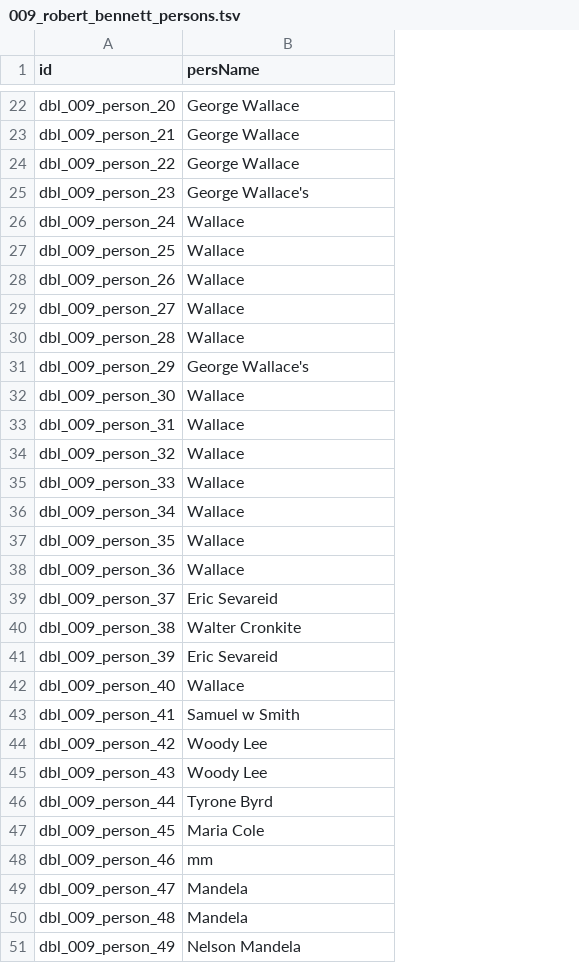
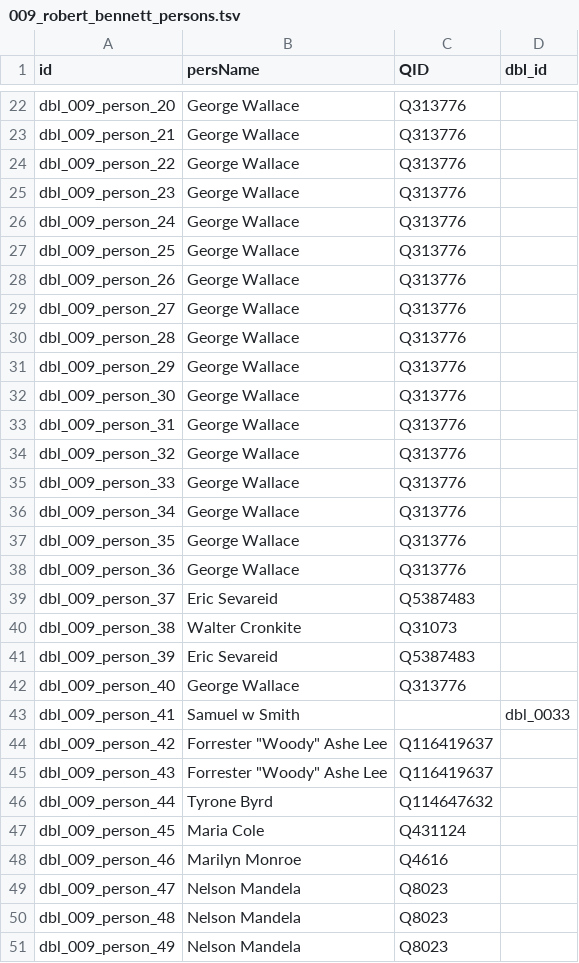
Before and after one commit to Dartmouth-Digital-History-Initiative/DBL-Encoding, a TSV file: tsv/009_robert_bennett_persons.tsv, drawn as a sheet; only a part is shown, gaps mark what is left out; the diff covers the shown part only; the diff names each change by its address in the sheet, - before the commit and + after, or states it on an @@ line.

```diff
--- a/tsv/009_robert_bennett_persons.tsv
+++ b/tsv/009_robert_bennett_persons.tsv
+column C (QID), rows 22-51: Q313776 | Q313776 | Q313776 | Q313776 | Q313776 | Q313776 | Q313776 | Q313776 | Q313776 | Q313776 | Q313776 | Q313776 | Q313776 | Q313776 | Q313776 | Q313776 | Q313776 | Q5387483 | Q31073 | Q5387483 | Q313776 |  | Q116419637 | Q116419637 | Q114647632 | Q431124 | Q4616 | Q8023 | Q8023 | Q8023
+column D (dbl_id), row 43: dbl_0033
-B25 (persName): George Wallace's
+B25 (persName): George Wallace
-B26:B30 (persName): Wallace
+B26:B30 (persName): George Wallace
-B31 (persName): George Wallace's
+B31 (persName): George Wallace
-B32:B38 (persName): Wallace
+B32:B38 (persName): George Wallace
-B42 (persName): Wallace
+B42 (persName): George Wallace
-B44:B45 (persName): Woody Lee
+B44:B45 (persName): Forrester "Woody" Ashe Lee
-B48 (persName): mm
+B48 (persName): Marilyn Monroe
-B49:B50 (persName): Mandela
+B49:B50 (persName): Nelson Mandela
```
Also changed, not shown: 22 edited cells elsewhere in this file.
